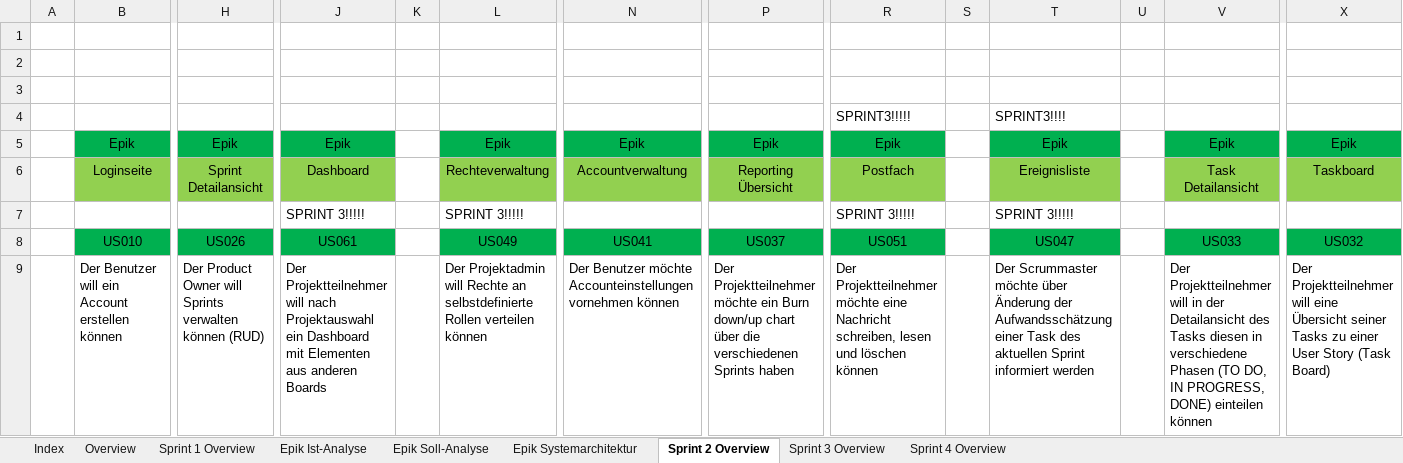
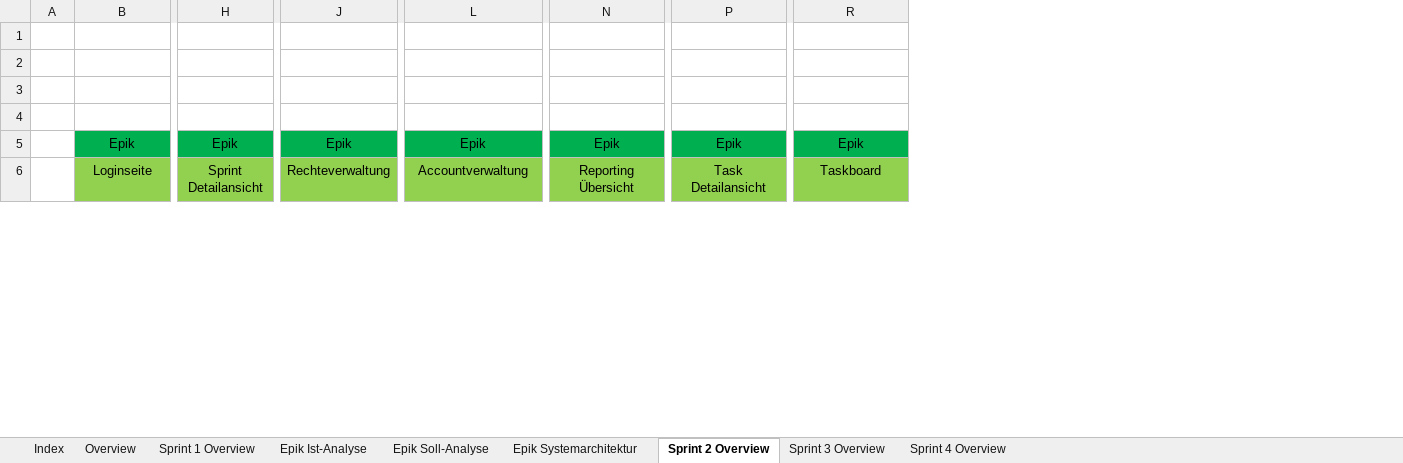
Before and after one commit to Sl0thking/mp_anwen_scrumiverse, an Excel workbook: Projektdokumentation/Soll_Analyse/Projektplanung/Projektstrukturplan_Wesseler.xlsx, sheet Sprint 2 Overview, drawn as a sheet; only a part is shown, gaps mark what is left out; values as stored, in another font and other column widths than the file's, no borders; removed rows and columns are numbered as before the commit, all else as after; rows hold the shown columns only; the diff covers the shown part only; the diff names each change by its address in the sheet, - before the commit and + after, or states it on an @@ line.

Commit message:
#US000
#Datum 02.02.16
#Zeit 40min
#info
- export nach Excel
- Einarbeitung in PSP

```diff
--- a/Projektdokumentation/Soll_Analyse/Projektplanung/Projektstrukturplan_Wesseler.xlsx (sheet Sprint 2 Overview)
+++ b/Projektdokumentation/Soll_Analyse/Projektplanung/Projektstrukturplan_Wesseler.xlsx (sheet Sprint 2 Overview)
-column J, rows 5-6: Epik | Dashboard
-column K, empty
-column R, rows 4-6: SPRINT3!!!!! | Epik | Postfach
-column S, empty
-column T, rows 4-6: SPRINT3!!!! | Epik | Ereignisliste
-column U, empty
-row 4:  |  |  |  |  |  |  |  | SPRINT3!!!!! |  | SPRINT3!!!!
+row 4: (empty)
-row 7:  |  |  | SPRINT 3!!!!! |  | SPRINT 3!!!!! |  |  | SPRINT 3!!!!! |  | SPRINT 3!!!!!
-row 8:  | US010 | US026 | US061 |  | US049 | US041 | US037 | US051 |  | US047 |  | US033 | US032
-row 9:  | Der Benutzer will ein Account erstellen können | Der Product Owner will Sprints verwalten können (RUD) | Der Projektteilnehmer will nach Projektauswahl ein Dashboard mit Elementen aus anderen Boards |  | Der Projektadmin will Rechte an selbstdefinierte Rollen verteilen können | Der Benutzer möchte Accounteinstellungen vornehmen können | Der Projektteilnehmer möchte ein Burn down/up chart über die verschiedenen Sprints haben | Der Projektteilnehmer möchte eine Nachricht schreiben, lesen und löschen können |  | Der Scrummaster möchte über Änderung der Aufwandsschätzung einer Task des aktuellen Sprint informiert werden |  | Der Projektteilnehmer will in der Detailansicht des Tasks diesen in verschiedene Phasen (TO DO, IN PROGRESS, DONE) einteilen können | Der Projektteilnehmer will eine Übersicht seiner Tasks zu einer User Story (Task Board)
```
Also changed, not shown: 8 added rows, 14 removed rows, 5 edited cells and cell formats elsewhere in this sheet, sheet Sprint 3 Overview, sheet Sprint 1 Overview, sheet Overview.
